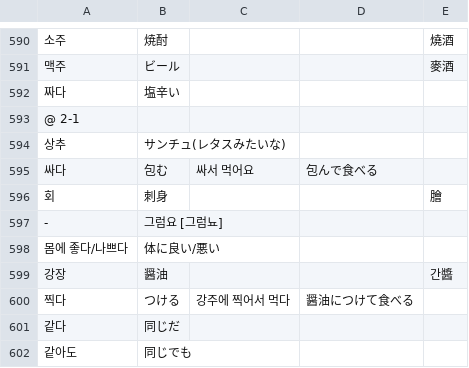
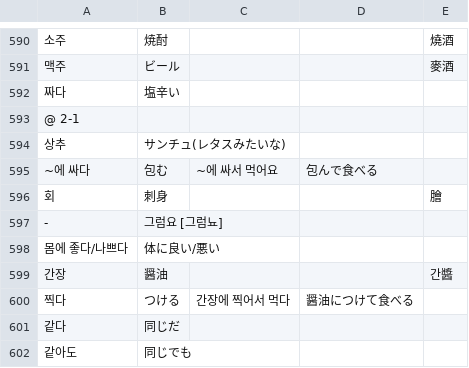
Before and after one commit to jdwebdev/NZH, a TSV file: tsv/NZH - できる한국어.tsv, drawn as a sheet; only a part is shown, gaps mark what is left out; the diff names each change by its address in the sheet, - before the commit and + after, or states it on an @@ line.

Commit message:
MAJ

```diff
--- a/tsv/NZH - できる한국어.tsv
+++ b/tsv/NZH - できる한국어.tsv
-A595: 싸다
+A595: ~에 싸다
-C595: 싸서 먹어요
+C595: ~에 싸서 먹어요
-A599: 강장
+A599: 간장
-C600: 강주에 찍어서 먹다
+C600: 간장에 찍어서 먹다
```
